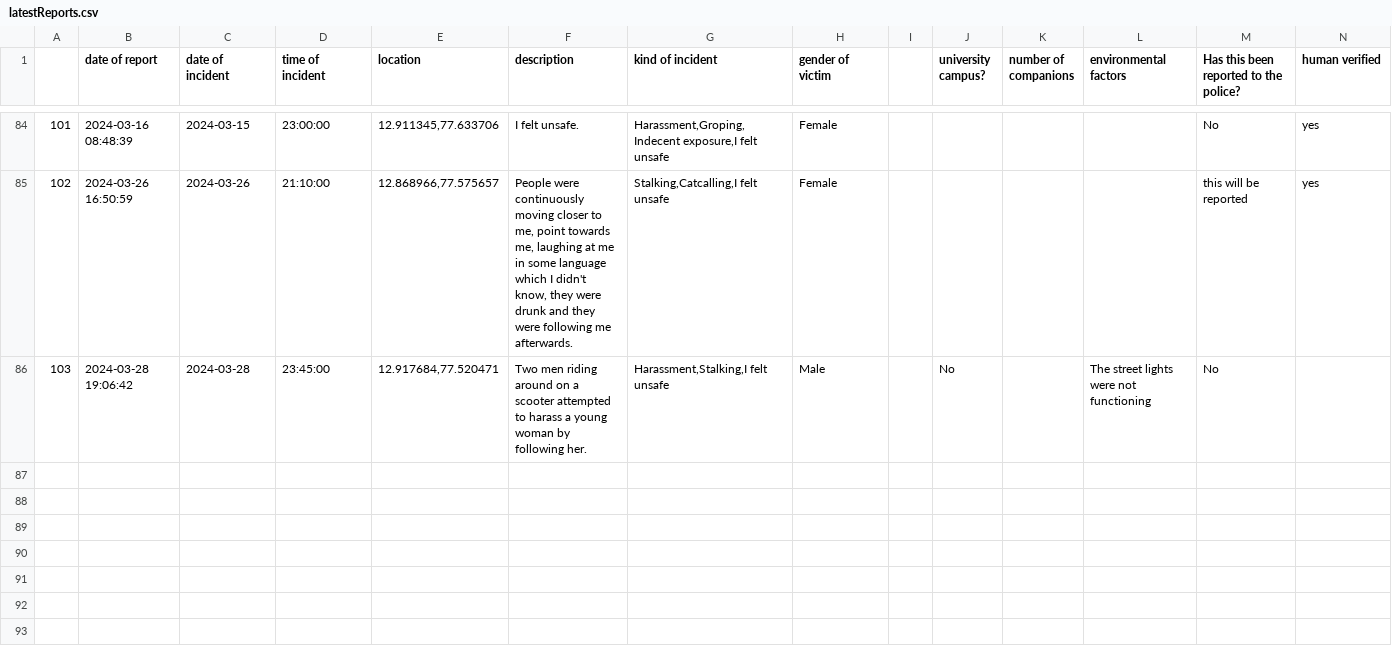
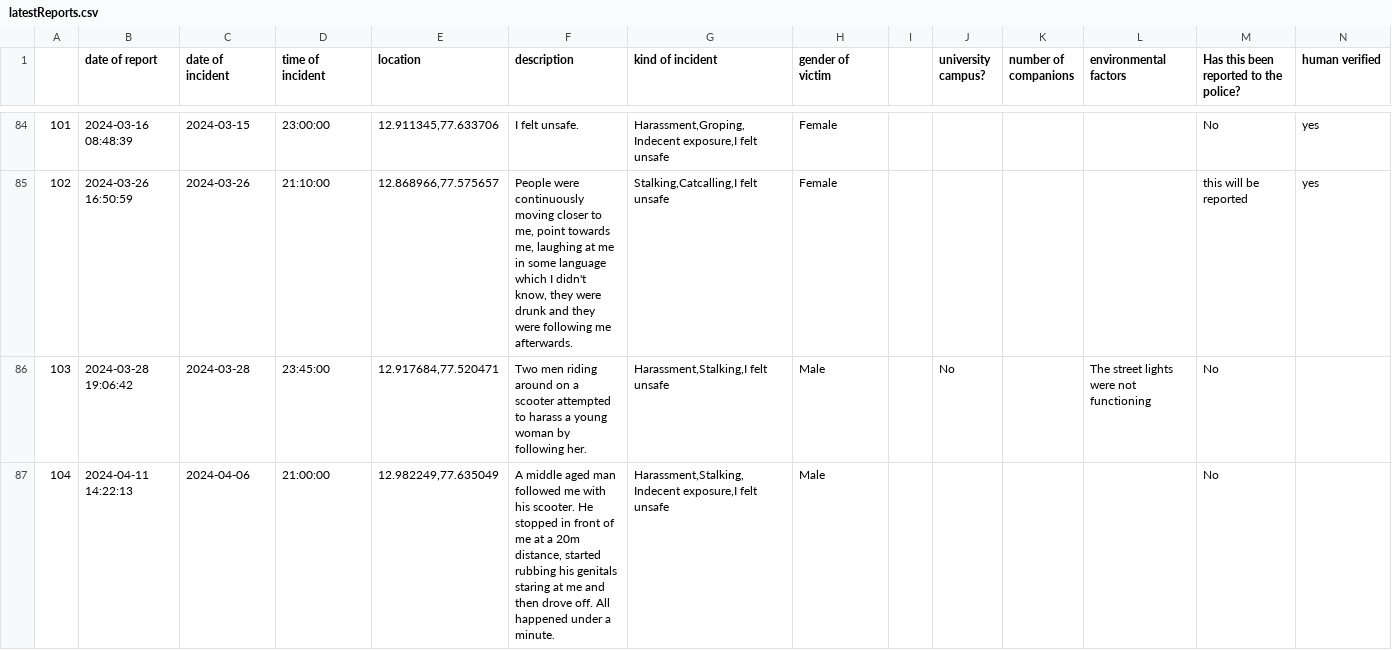
Before and after one commit to Safe-Yelli/Safe-Yelli, a CSV file: resources/assets/latestReports.csv, drawn as a sheet; only a part is shown, gaps mark what is left out; the diff names each change by its address in the sheet, - before the commit and + after, or states it on an @@ line.

```diff
--- a/resources/assets/latestReports.csv
+++ b/resources/assets/latestReports.csv
+row 87: 104 | 2024-04-11 14:22:13 | 2024-04-06 | 21:00:00 | 12.982249,77.635049 | A middle aged man followed me with his scooter. He stopped in front of me at a 20m distance, started rubbing his genitals staring at me and then drove off. All happened under a minute. | Harassment,Stalking,Indecent exposure,I felt unsafe | Male |  |  |  |  | No
```
